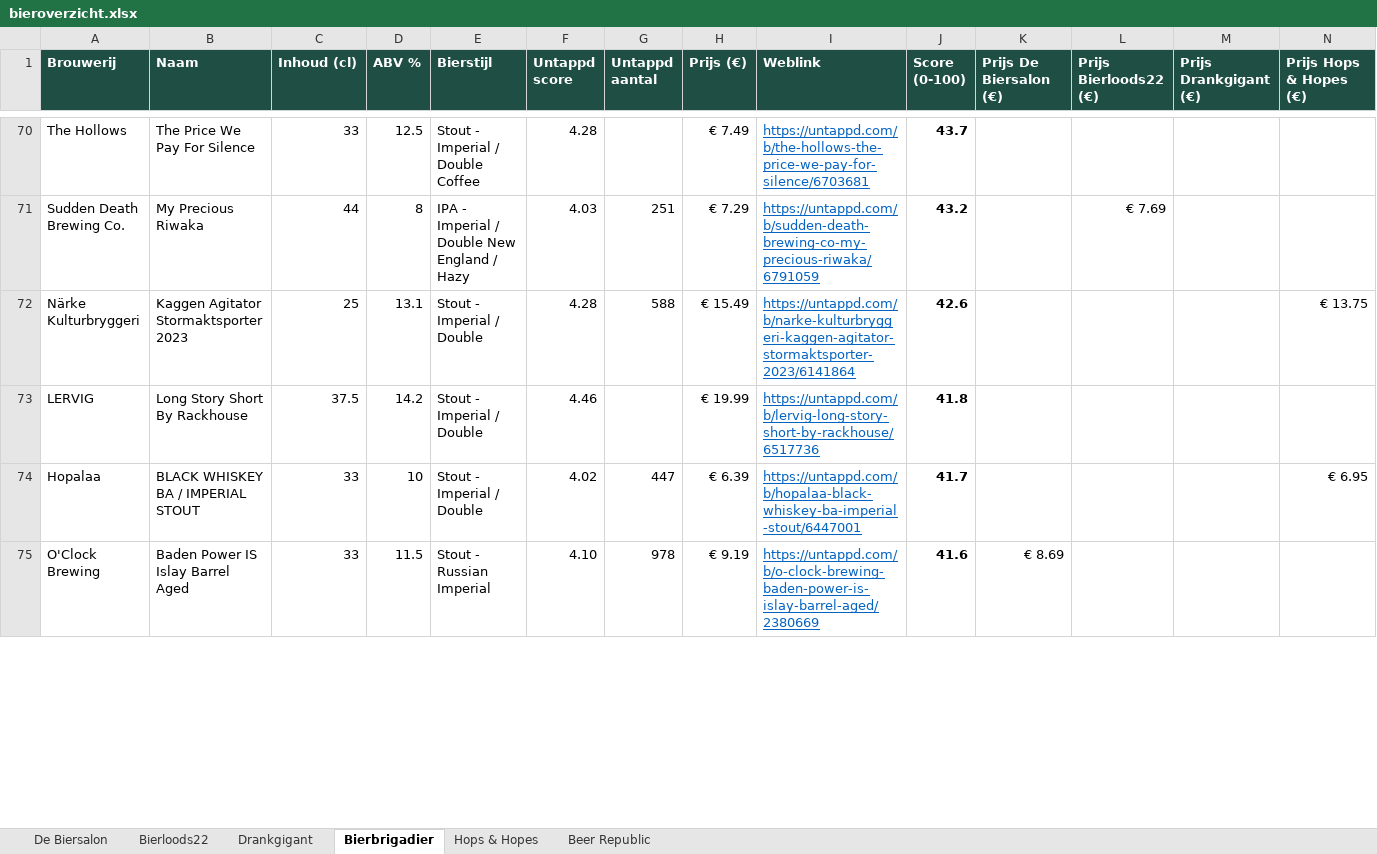
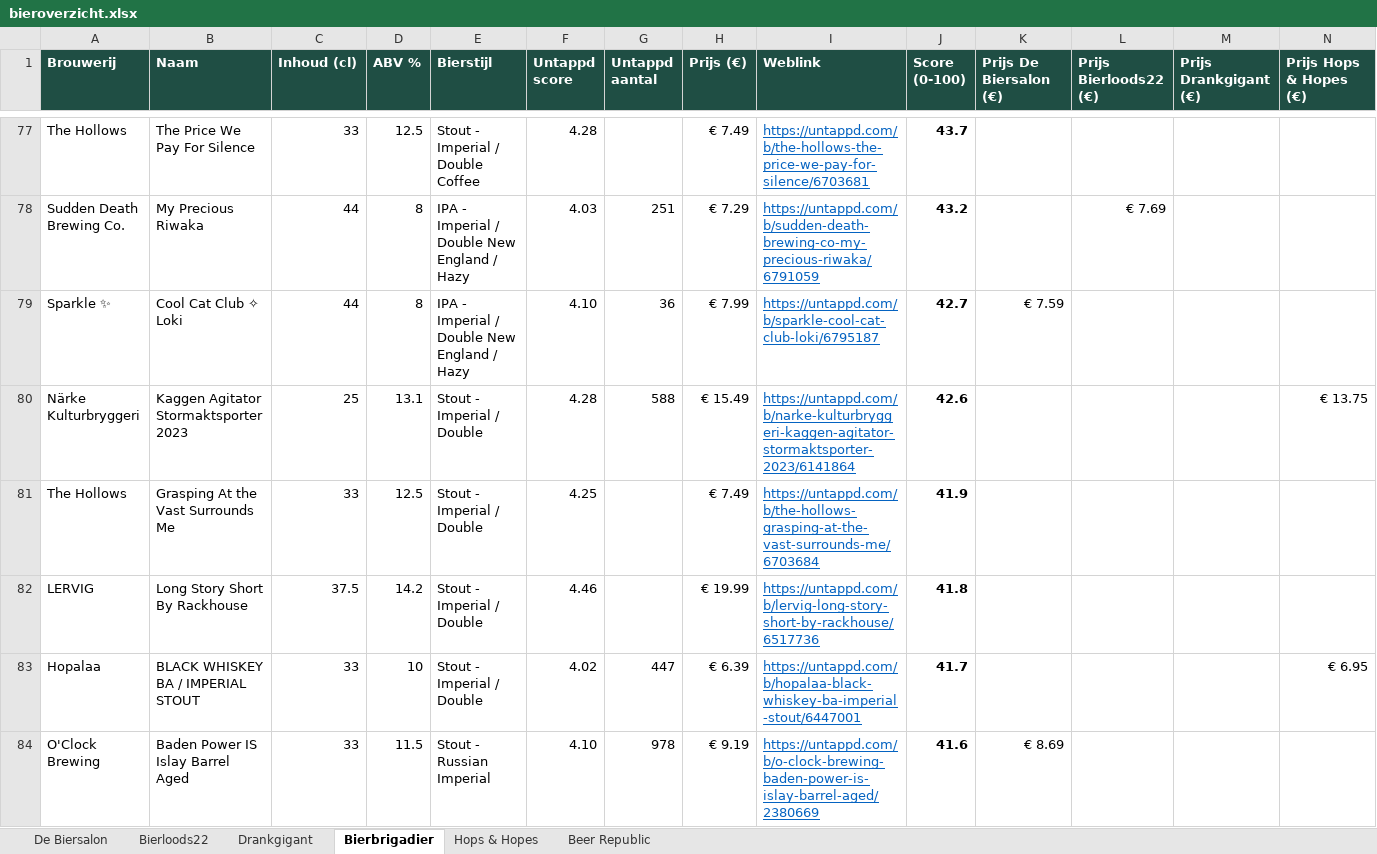
Before and after one commit to RdG-Bier/DeBierScraper, an Excel workbook: docs/bieroverzicht.xlsx, sheet Bierbrigadier, drawn as a sheet; only a part is shown, gaps mark what is left out; values as stored, in another font and other column widths than the file's, no borders; conditional formats not drawn; rows hold the shown columns only; the diff covers the shown part only; the diff names each change by its address in the sheet, - before the commit and + after, or states it on an @@ line.

```diff
--- a/docs/bieroverzicht.xlsx (sheet Bierbrigadier)
+++ b/docs/bieroverzicht.xlsx (sheet Bierbrigadier)
+row 79: Sparkle ✨ | Cool Cat Club ✧ Loki | 44 | 8 | IPA - Imperial / Double New England / Hazy | 4.10 | 36 | € 7.99 | https://untappd.com/b/sparkle-cool-cat-club-loki/6795187 | 42.7 | € 7.59
+row 81: The Hollows | Grasping At the Vast Surrounds Me | 33 | 12.5 | Stout - Imperial / Double | 4.25 |  | € 7.49 | https://untappd.com/b/the-hollows-grasping-at-the-vast-surrounds-me/6703684 | 41.9
```
Also changed, not shown: 12 added rows, 4 removed rows, 1 moved row and 5 edited cells elsewhere in this sheet, sheet De Biersalon, sheet Beer Republic, sheet Hops & Hopes, sheet Bierloods22, sheet Drankgigant, 19 other files.
